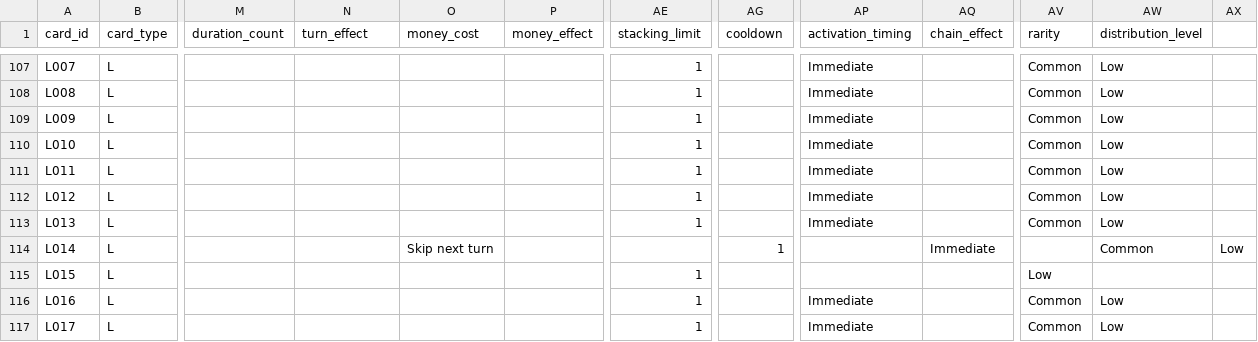
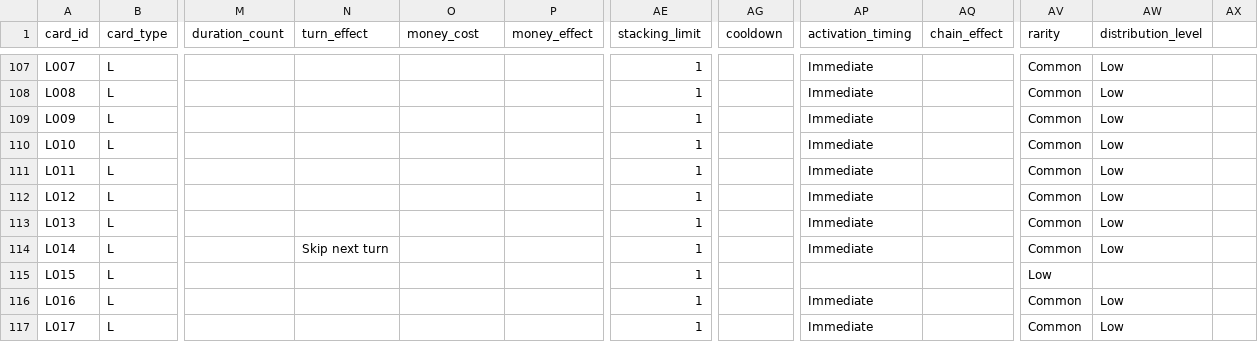
Before and after one commit to tomaszsb/code2026, a CSV file: data/cards.csv, drawn as a sheet; only a part is shown, gaps mark what is left out; the diff names each change by its address in the sheet, - before the commit and + after, or states it on an @@ line.

```diff
--- a/data/cards.csv
+++ b/data/cards.csv
-N114 (turn_effect): (empty)
+N114 (turn_effect): Skip next turn
-O114 (money_cost): Skip next turn
+O114 (money_cost): (empty)
-AE114 (stacking_limit): (empty)
+AE114 (stacking_limit): 1
-AG114 (cooldown): 1
+AG114 (cooldown): (empty)
-AP114 (activation_timing): (empty)
+AP114 (activation_timing): Immediate
-AQ114 (chain_effect): Immediate
+AQ114 (chain_effect): (empty)
-AV114 (rarity): (empty)
+AV114 (rarity): Common
-AW114 (distribution_level): Common
+AW114 (distribution_level): Low
-AX114: Low
+AX114: (empty)
```
